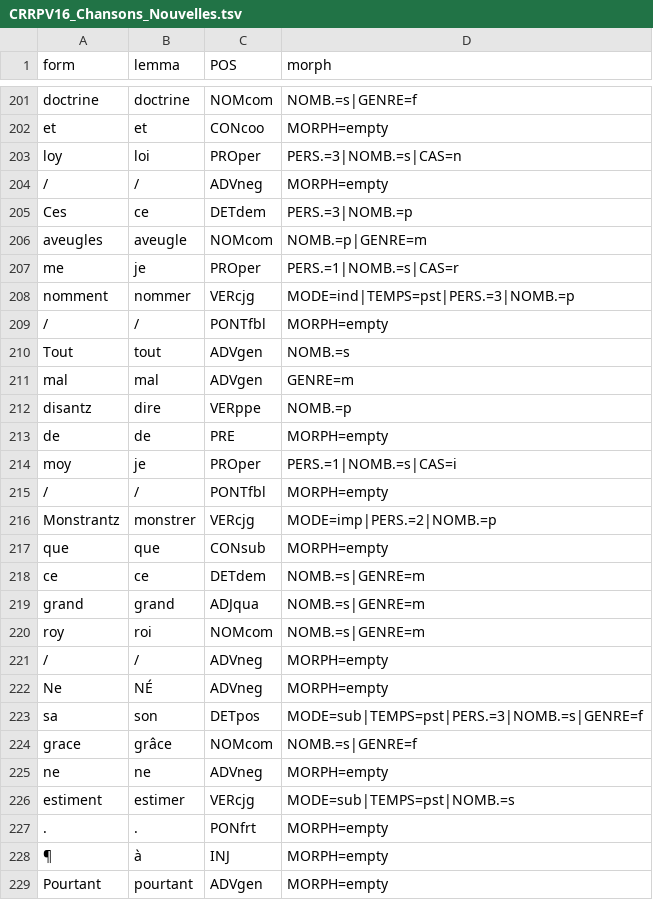
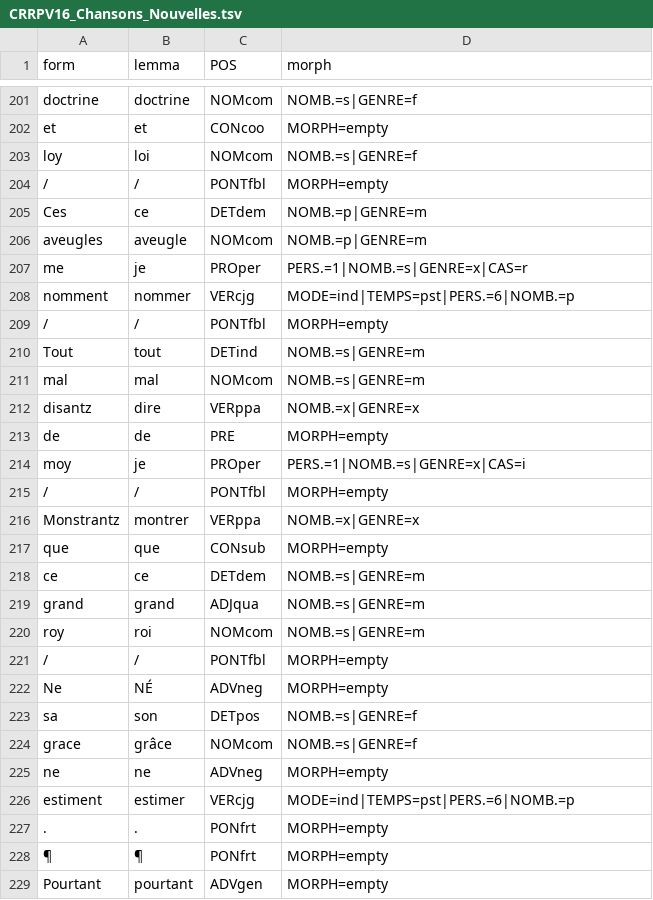
Before and after one commit to SETAFDH/Annotation-linguistique-SETAF, a TSV file: data/CRRPV16_Chansons_nouvelles/CRRPV16_Chansons_Nouvelles.tsv, drawn as a sheet; only a part is shown, gaps mark what is left out; the diff covers the shown part only.

Commit message:
Update CRRPV16_Chansons_Nouvelles.tsv

```diff
--- a/data/CRRPV16_Chansons_nouvelles/CRRPV16_Chansons_Nouvelles.tsv
+++ b/data/CRRPV16_Chansons_nouvelles/CRRPV16_Chansons_Nouvelles.tsv
@@ -202,16 +202,16 @@ doctrine	doctrine	NOMcom	NOMB.=s|GENRE=f
 et	et	CONcoo	MORPH=empty
-loy	loi	PROper	PERS.=3|NOMB.=s|CAS=n
-/	/	ADVneg	MORPH=empty
-Ces	ce	DETdem	PERS.=3|NOMB.=p
+loy	loi	NOMcom	NOMB.=s|GENRE=f
+/	/	PONTfbl	MORPH=empty
+Ces	ce	DETdem	NOMB.=p|GENRE=m
 aveugles	aveugle	NOMcom	NOMB.=p|GENRE=m
-me	je	PROper	PERS.=1|NOMB.=s|CAS=r
-nomment	nommer	VERcjg	MODE=ind|TEMPS=pst|PERS.=3|NOMB.=p
+me	je	PROper	PERS.=1|NOMB.=s|GENRE=x|CAS=r
+nomment	nommer	VERcjg	MODE=ind|TEMPS=pst|PERS.=6|NOMB.=p
 /	/	PONTfbl	MORPH=empty
-Tout	tout	ADVgen	NOMB.=s
-mal	mal	ADVgen	GENRE=m
-disantz	dire	VERppe	NOMB.=p
+Tout	tout	DETind	NOMB.=s|GENRE=m
+mal	mal	NOMcom	NOMB.=s|GENRE=m
+disantz	dire	VERppa	NOMB.=x|GENRE=x
 de	de	PRE	MORPH=empty
-moy	je	PROper	PERS.=1|NOMB.=s|CAS=i
+moy	je	PROper	PERS.=1|NOMB.=s|GENRE=x|CAS=i
 /	/	PONTfbl	MORPH=empty
-Monstrantz	monstrer	VERcjg	MODE=imp|PERS.=2|NOMB.=p
+Monstrantz	montrer	VERppa	NOMB.=x|GENRE=x
 que	que	CONsub	MORPH=empty
@@ -220,10 +220,10 @@ grand	grand	ADJqua	NOMB.=s|GENRE=m
 roy	roi	NOMcom	NOMB.=s|GENRE=m
-/	/	ADVneg	MORPH=empty
+/	/	PONTfbl	MORPH=empty
 Ne	NÉ	ADVneg	MORPH=empty
-sa	son	DETpos	MODE=sub|TEMPS=pst|PERS.=3|NOMB.=s|GENRE=f
+sa	son	DETpos	NOMB.=s|GENRE=f
 grace	grâce	NOMcom	NOMB.=s|GENRE=f
 ne	ne	ADVneg	MORPH=empty
-estiment	estimer	VERcjg	MODE=sub|TEMPS=pst|NOMB.=s
+estiment	estimer	VERcjg	MODE=ind|TEMPS=pst|PERS.=6|NOMB.=p
 .	.	PONfrt	MORPH=empty
-¶	à	INJ	MORPH=empty
+¶	¶	PONfrt	MORPH=empty
 Pourtant	pourtant	ADVgen	MORPH=empty
```
Also changed, not shown: 2 added rows, 2 removed rows and 39 edited cells elsewhere in this file.
